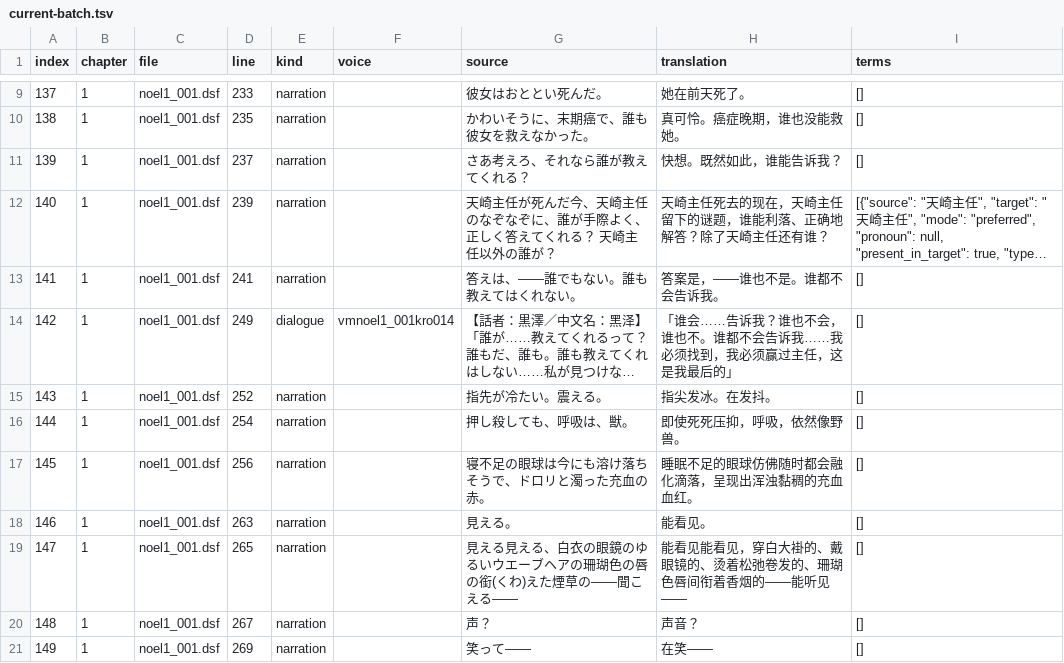
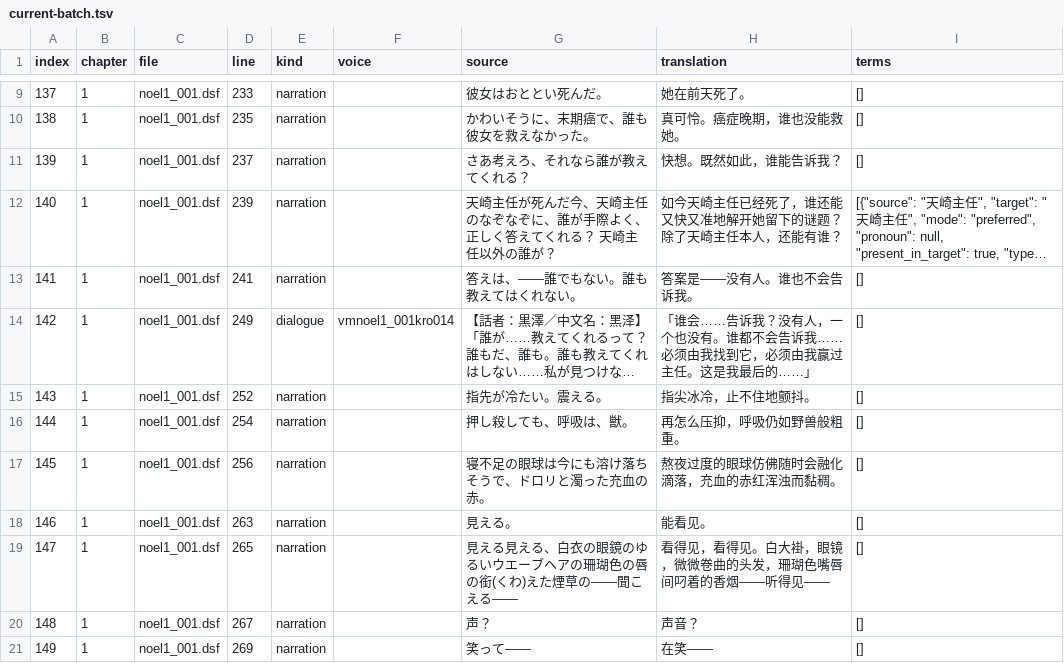
Before and after one commit to AlexbeatsZ/satisfaction-translation, a TSV file: proofreading/current-batch.tsv, drawn as a sheet; only a part is shown, gaps mark what is left out; long unchanged cells end in …; the diff names each change by its address in the sheet, - before the commit and + after, or states it on an @@ line.

```diff
--- a/proofreading/current-batch.tsv
+++ b/proofreading/current-batch.tsv
-H12 (translation): 天崎主任死去的现在，天崎主任留下的谜题，谁能利落、正确地解答？除了天崎主任还有谁？
+H12 (translation): 如今天崎主任已经死了，谁还能又快又准地解开她留下的谜题？除了天崎主任本人，还能有谁？
-H13 (translation): 答案是，——谁也不是。谁都不会告诉我。
+H13 (translation): 答案是——没有人。谁也不会告诉我。
-H14 (translation): …告诉我？谁也不会，谁也不。谁都不会告诉我……我必须找到，我必须赢过主任，这是我最后的」
+H14 (translation): …告诉我？没有人，一个也没有。谁都不会告诉我……必须由我找到它，必须由我赢过主任。这是我最后的……」
-H15 (translation): 指尖发冰。在发抖。
+H15 (translation): 指尖冰冷，止不住地颤抖。
-H16 (translation): 即使死死压抑，呼吸，依然像野兽。
+H16 (translation): 再怎么压抑，呼吸仍如野兽般粗重。
-H17 (translation): 睡眠不足的眼球仿佛随时都会融化滴落，呈现出浑浊黏稠的充血血红。
+H17 (translation): 熬夜过度的眼球仿佛随时会融化滴落，充血的赤红浑浊而黏稠。
-H19 (translation): 能看见能看见，穿白大褂的、戴眼镜的、烫着松弛卷发的、珊瑚色唇间衔着香烟的——能听见——
+H19 (translation): 看得见，看得见。白大褂，眼镜，微微卷曲的头发，珊瑚色嘴唇间叼着的香烟——听得见——
```
Also changed, not shown: 7 other files.
